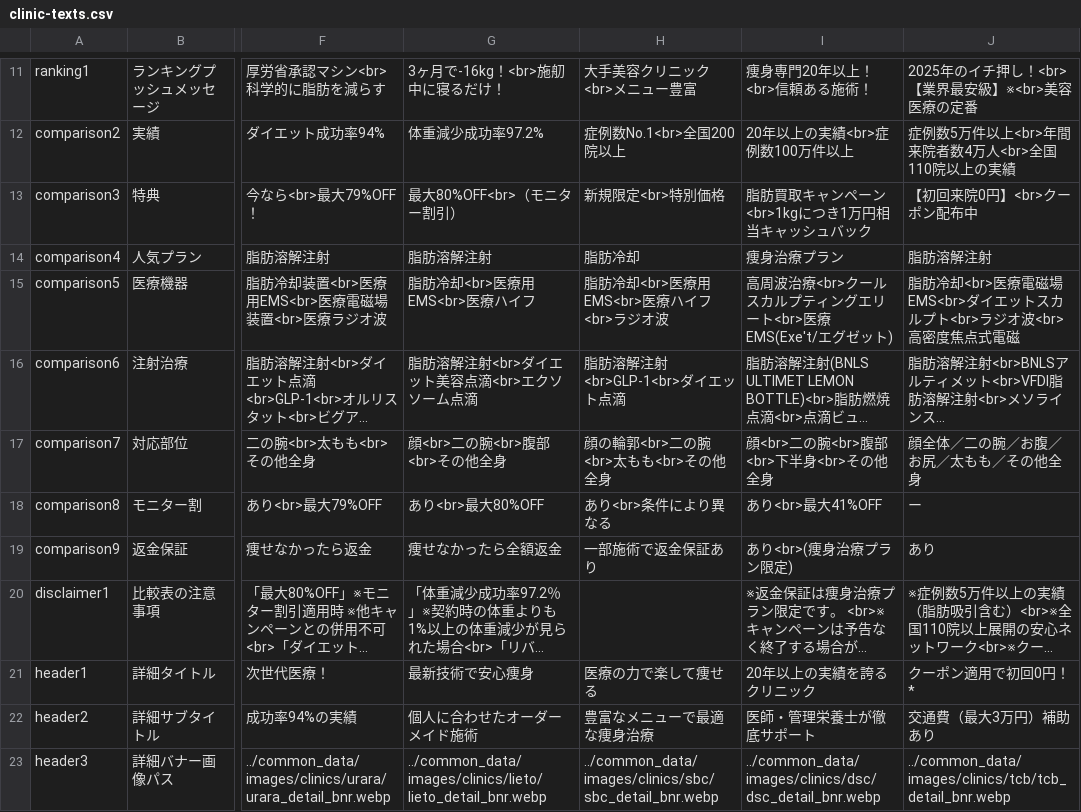
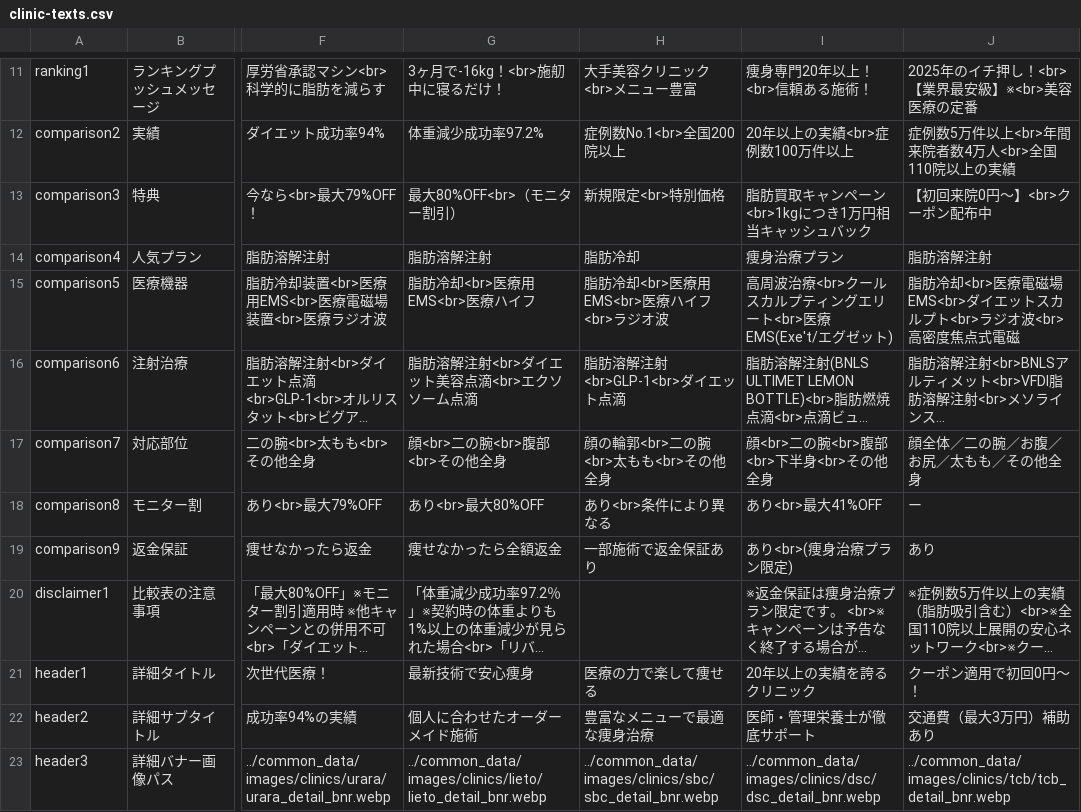
Before and after one commit to senjinholdings/GSA_Medical_Diet, a CSV file: injection-lipolysis002/data/clinic-texts.csv, drawn as a sheet; only a part is shown, gaps mark what is left out; long unchanged cells end in …; the diff names each change by its address in the sheet, - before the commit and + after, or states it on an @@ line.

Commit message:
Update injection-lipolysis002/data/clinic-texts.csv from spreadsheet

```diff
--- a/injection-lipolysis002/data/clinic-texts.csv
+++ b/injection-lipolysis002/data/clinic-texts.csv
-J13: 【初回来院0円】<br>クーポン配布中
+J13: 【初回来院0円〜】<br>クーポン配布中
-J21: クーポン適用で初回0円！*
+J21: クーポン適用で初回0円〜！
```
